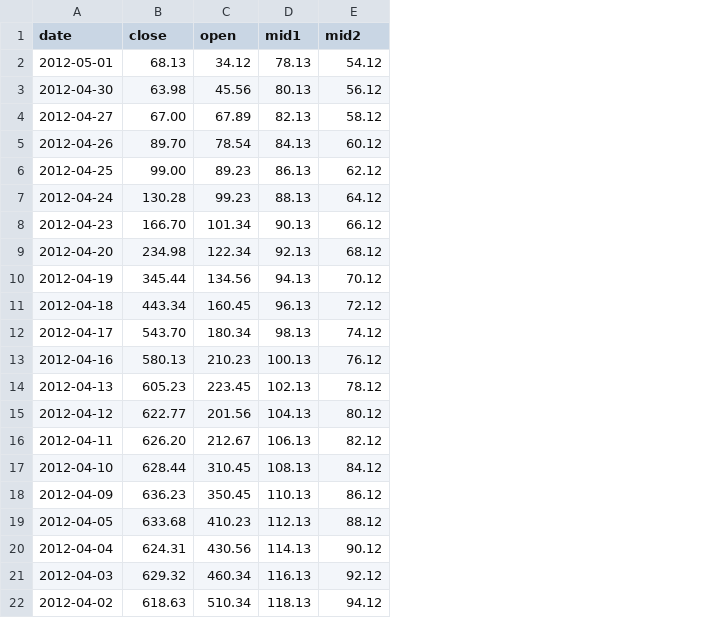
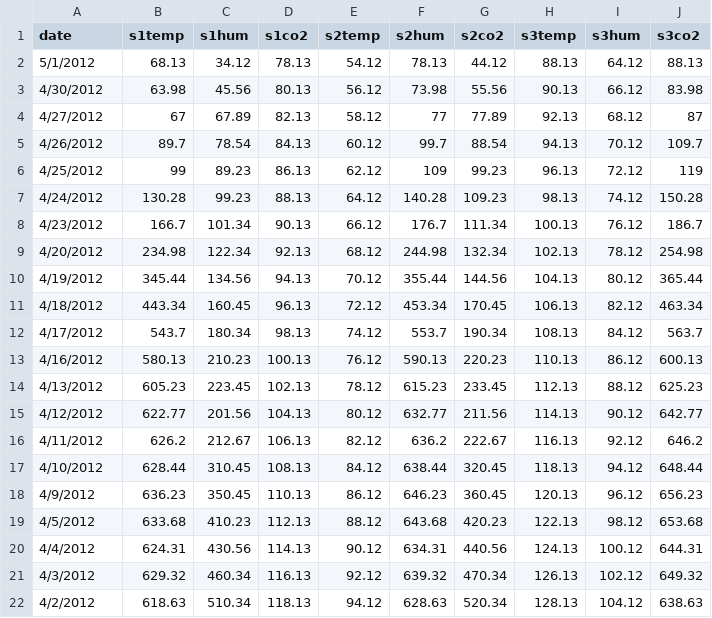
Before and after one commit to shivani-1521/ML-kdd99, a CSV file: data5.csv, drawn as a sheet; only a part is shown; the diff covers the shown part only; the diff names each change by its address in the sheet, - before the commit and + after, or states it on an @@ line.

Commit message:
Update data5.csv

```diff
--- a/data5.csv
+++ b/data5.csv
+column F (s2hum), rows 2-22: 78.13 | 73.98 | 77 | 99.7 | 109 | 140.28 | 176.7 | 244.98 | 355.44 | 453.34 | 553.7 | 590.13 | 615.23 | 632.77 | 636.2 | 638.44 | 646.23 | 643.68 | 634.31 | 639.32 | 628.63
+column G (s2co2), rows 2-22: 44.12 | 55.56 | 77.89 | 88.54 | 99.23 | 109.23 | 111.34 | 132.34 | 144.56 | 170.45 | 190.34 | 220.23 | 233.45 | 211.56 | 222.67 | 320.45 | 360.45 | 420.23 | 440.56 | 470.34 | 520.34
+column H (s3temp), rows 2-22: 88.13 | 90.13 | 92.13 | 94.13 | 96.13 | 98.13 | 100.13 | 102.13 | 104.13 | 106.13 | 108.13 | 110.13 | 112.13 | 114.13 | 116.13 | 118.13 | 120.13 | 122.13 | 124.13 | 126.13 | 128.13
+column I (s3hum), rows 2-22: 64.12 | 66.12 | 68.12 | 70.12 | 72.12 | 74.12 | 76.12 | 78.12 | 80.12 | 82.12 | 84.12 | 86.12 | 88.12 | 90.12 | 92.12 | 94.12 | 96.12 | 98.12 | 100.12 | 102.12 | 104.12
+column J (s3co2), rows 2-22: 88.13 | 83.98 | 87 | 109.7 | 119 | 150.28 | 186.7 | 254.98 | 365.44 | 463.34 | 563.7 | 600.13 | 625.23 | 642.77 | 646.2 | 648.44 | 656.23 | 653.68 | 644.31 | 649.32 | 638.63
-B1: close
+B1: s1temp
-C1: open
+C1: s1hum
-D1: mid1
+D1: s1co2
-E1: mid2
+E1: s2temp
-A2 (date): 2012-05-01
+A2 (date): 5/1/2012
-A3 (date): 2012-04-30
+A3 (date): 4/30/2012
-A4 (date): 2012-04-27
+A4 (date): 4/27/2012
-B4 (s1temp): 67.00
+B4 (s1temp): 67
-A5 (date): 2012-04-26
+A5 (date): 4/26/2012
-B5 (s1temp): 89.70
+B5 (s1temp): 89.7
-A6 (date): 2012-04-25
+A6 (date): 4/25/2012
-B6 (s1temp): 99.00
+B6 (s1temp): 99
-A7 (date): 2012-04-24
+A7 (date): 4/24/2012
-A8 (date): 2012-04-23
+A8 (date): 4/23/2012
-B8 (s1temp): 166.70
+B8 (s1temp): 166.7
-A9 (date): 2012-04-20
+A9 (date): 4/20/2012
-A10 (date): 2012-04-19
+A10 (date): 4/19/2012
-A11 (date): 2012-04-18
+A11 (date): 4/18/2012
-A12 (date): 2012-04-17
+A12 (date): 4/17/2012
-B12 (s1temp): 543.70
+B12 (s1temp): 543.7
-A13 (date): 2012-04-16
+A13 (date): 4/16/2012
-A14 (date): 2012-04-13
+A14 (date): 4/13/2012
-A15 (date): 2012-04-12
+A15 (date): 4/12/2012
-A16 (date): 2012-04-11
+A16 (date): 4/11/2012
-B16 (s1temp): 626.20
+B16 (s1temp): 626.2
-A17 (date): 2012-04-10
+A17 (date): 4/10/2012
-A18 (date): 2012-04-09
+A18 (date): 4/9/2012
-A19 (date): 2012-04-05
+A19 (date): 4/5/2012
-A20 (date): 2012-04-04
+A20 (date): 4/4/2012
-A21 (date): 2012-04-03
+A21 (date): 4/3/2012
-A22 (date): 2012-04-02
+A22 (date): 4/2/2012
```
Also changed, not shown: 5 edited cells elsewhere in this file.
